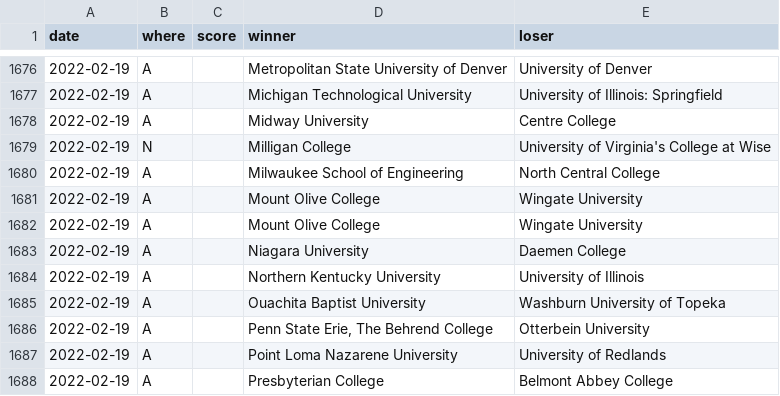
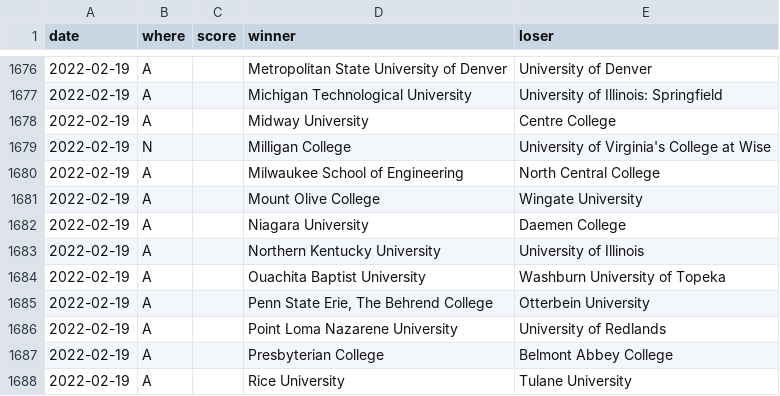
Before and after one commit to TennisOpenData/college-tennis-massey, a TSV file: 2021-22_men_results.tsv, drawn as a sheet; only a part is shown, gaps mark what is left out; the shorter side is filled out with more unchanged rows.

```diff
--- a/2021-22_men_results.tsv
+++ b/2021-22_men_results.tsv
@@ -1681,3 +1681,2 @@ date	where	score	winner	loser
 2022-02-19	A		Mount Olive College	Wingate University
-2022-02-19	A		Mount Olive College	Wingate University
 2022-02-19	A		Niagara University	Daemen College
```
